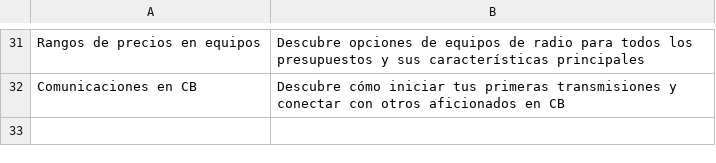
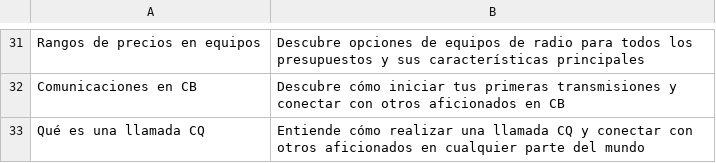
Before and after one commit to agigante80/OndaHertz_es, a CSV file: AI_content/list_of_ARCHIVED_topics.csv, drawn as a sheet; only a part is shown, gaps mark what is left out.

```diff
--- a/AI_content/list_of_ARCHIVED_topics.csv
+++ b/AI_content/list_of_ARCHIVED_topics.csv
@@ -32 +32,2 @@ Rangos de precios en equipos, Descubre opciones de equipos de radio para todos l
 Comunicaciones en CB, Descubre cómo iniciar tus primeras transmisiones y conectar con otros aficionados en CB
+Qué es una llamada CQ, Entiende cómo realizar una llamada CQ y conectar con otros aficionados en cualquier parte del mundo
```
Also changed, not shown: AI_content/list_of_NEW_topics.csv, 3 other files.
